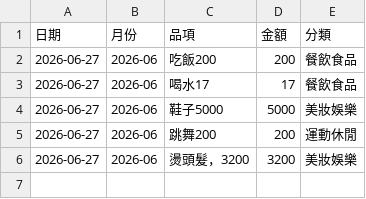
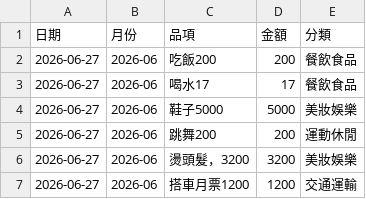
Before and after one commit to Mandy3480/mandy-money-app-v2, a CSV file: mandy_ledger.csv, drawn as a sheet.

```diff
--- a/mandy_ledger.csv
+++ b/mandy_ledger.csv
@@ -6 +6,2 @@
 2026-06-27,2026-06,燙頭髮，3200,3200,美妝娛樂
+2026-06-27,2026-06,搭車月票1200,1200,交通運輸
```
